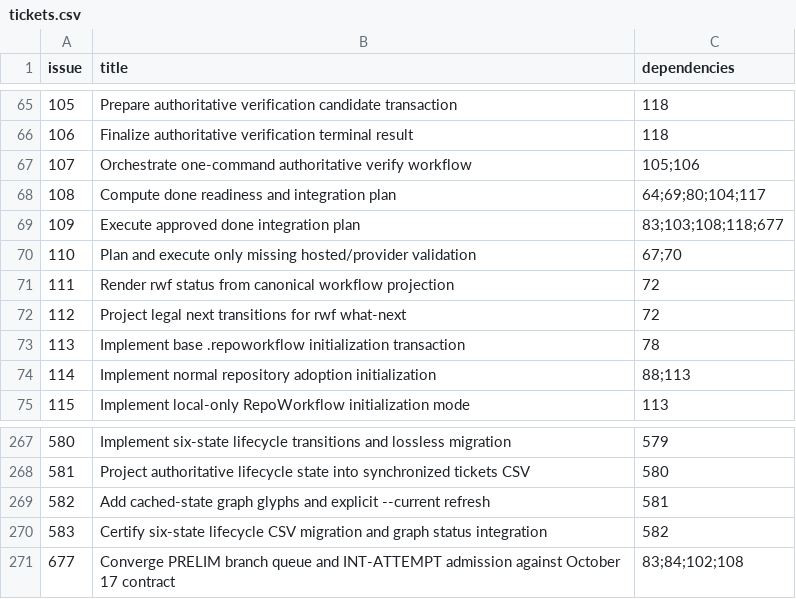
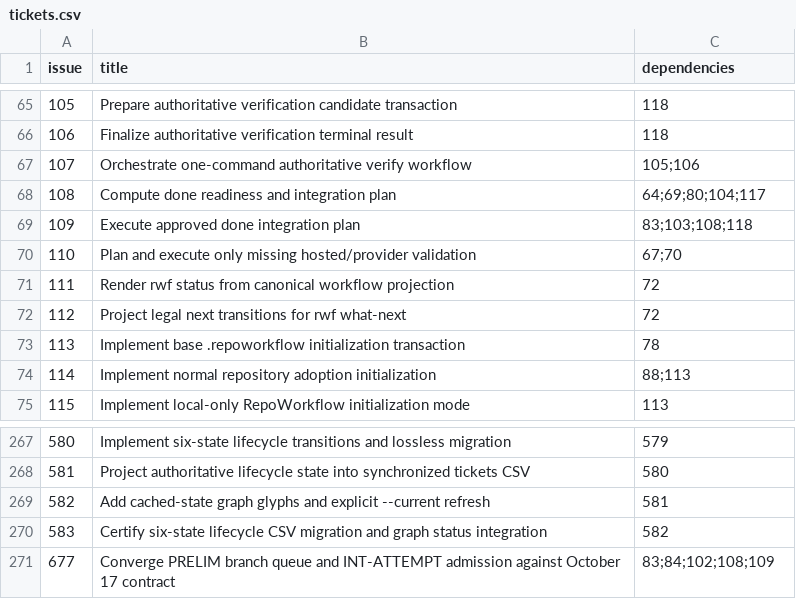
Before and after one commit to Ma-XX-oN/RepoWorkflow, a CSV file: .repoworkflow/tickets.csv, drawn as a sheet; only a part is shown, gaps mark what is left out.

Commit message:
graph(#677): order executor #109 before assembled conformance certification

```diff
--- a/.repoworkflow/tickets.csv
+++ b/.repoworkflow/tickets.csv
@@ -68,3 +68,3 @@ issue,title,dependencies
 108,Compute done readiness and integration plan,64;69;80;104;117
-109,Execute approved done integration plan,83;103;108;118;677
+109,Execute approved done integration plan,83;103;108;118
 110,Plan and execute only missing hosted/provider validation,67;70
@@ -270,2 +270,2 @@ issue,title,dependencies
 583,Certify six-state lifecycle CSV migration and graph status integration,582
-677,Converge PRELIM branch queue and INT-ATTEMPT admission against October 17 contract,83;84;102;108
+677,Converge PRELIM branch queue and INT-ATTEMPT admission against October 17 contract,83;84;102;108;109
```
